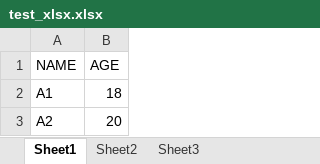
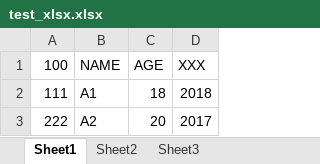
Before and after one commit to joker17/MyPyExcel, an Excel workbook: test_xlsx.xlsx, sheet Sheet1, drawn as a sheet; values as stored, in another font and other column widths than the file's, no borders; the diff names each change by its address in the sheet, - before the commit and + after, or states it on an @@ line.

Commit message:
update some test

```diff
--- a/test_xlsx.xlsx (sheet Sheet1)
+++ b/test_xlsx.xlsx (sheet Sheet1)
+column A (100), rows 2-3: 111 | 222
+column D (XXX), rows 2-3: 2018 | 2017
```
Also changed, not shown: 2 other files.
